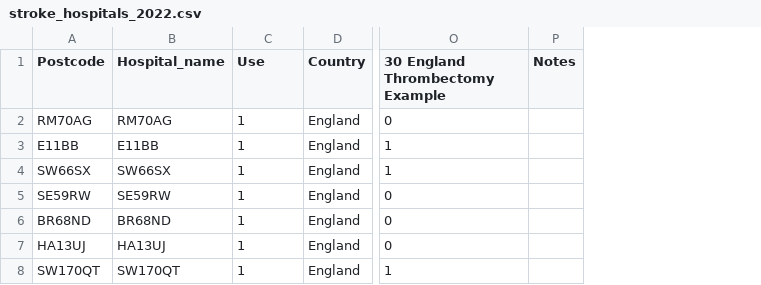
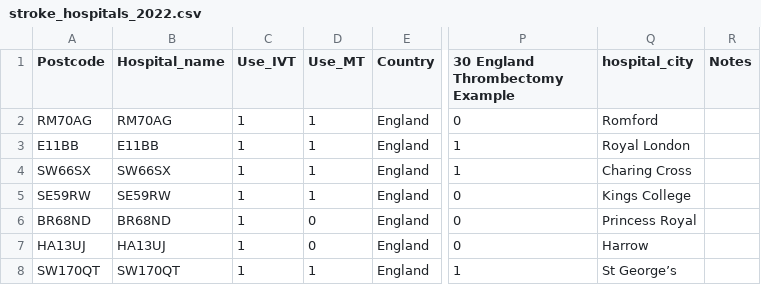
Before and after one commit to samuel-book/stroke_unit_demographics, a CSV file: data/stroke_hospitals_2022.csv, drawn as a sheet; only a part is shown, gaps mark what is left out; the diff covers the shown part only; the diff names each change by its address in the sheet, - before the commit and + after, or states it on an @@ line.

Commit message:
Changes to hospital names and IVT provision, addition of column Use_MT, rename column from Use to Use_IVT

```diff
--- a/data/stroke_hospitals_2022.csv
+++ b/data/stroke_hospitals_2022.csv
+column D (Use_MT), rows 2-8: 1 | 1 | 1 | 1 | 0 | 0 | 1
+column Q (hospital_city), rows 2-8: Romford | Royal London | Charing Cross | Kings College | Princess Royal | Harrow | St George’s
-C1: Use
+C1: Use_IVT
```
Also changed, not shown: 13 edited cells elsewhere in this file.
